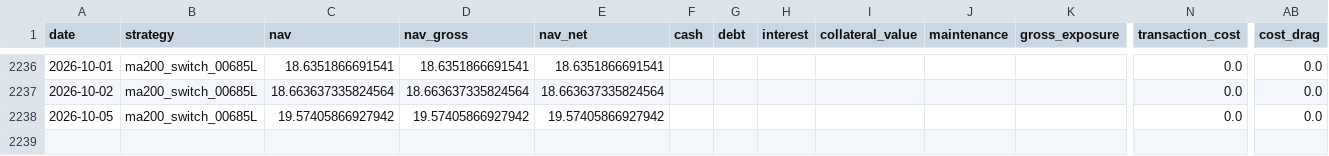
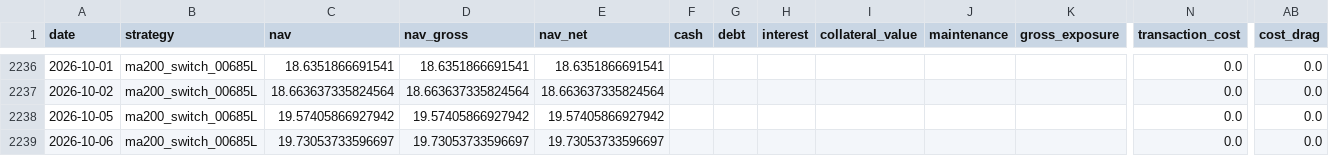
Before and after one commit to hanjhou2000716/prstk-taiwan-etf-research, a CSV file: site/data/backtests/ma200_switch_00685L.csv, drawn as a sheet; only a part is shown, gaps mark what is left out; rows hold the shown columns only; the diff names each change by its address in the sheet, - before the commit and + after, or states it on an @@ line.

```diff
--- a/site/data/backtests/ma200_switch_00685L.csv
+++ b/site/data/backtests/ma200_switch_00685L.csv
+row 2239: 2026-10-06 | ma200_switch_00685L | 19.73053733596697 | 19.73053733596697 | 19.73053733596697 |  |  |  |  |  |  | 0.0 | 0.0
```
Also changed, not shown: site/data/backtests/fixed_beta_50_cash_50_00685L.csv, site/data/backtests/pledge_006208_dynamic.csv, 15 other files.
